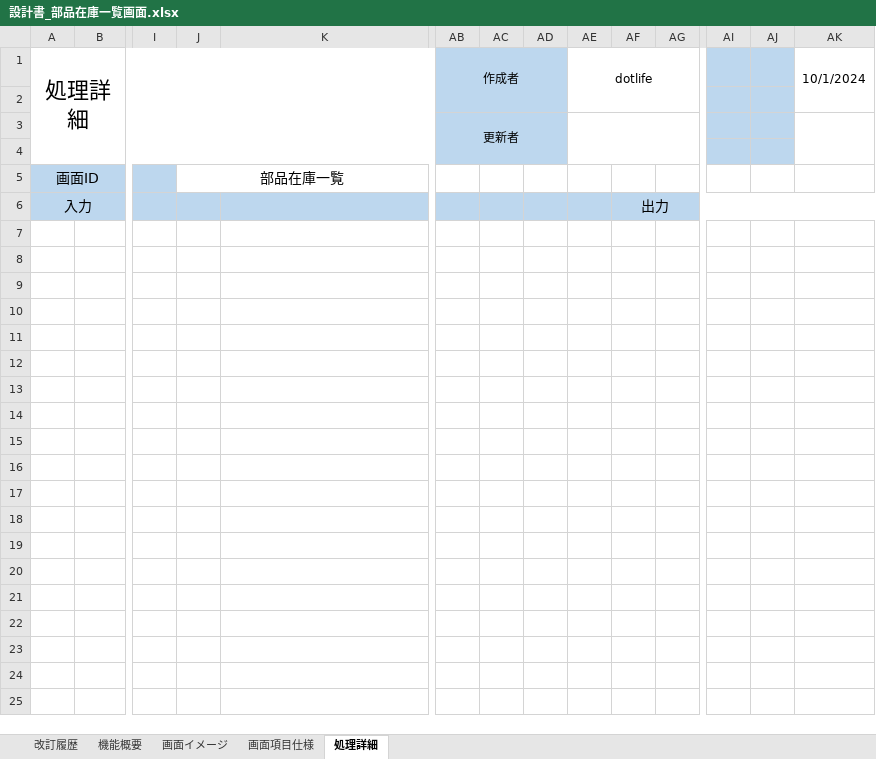
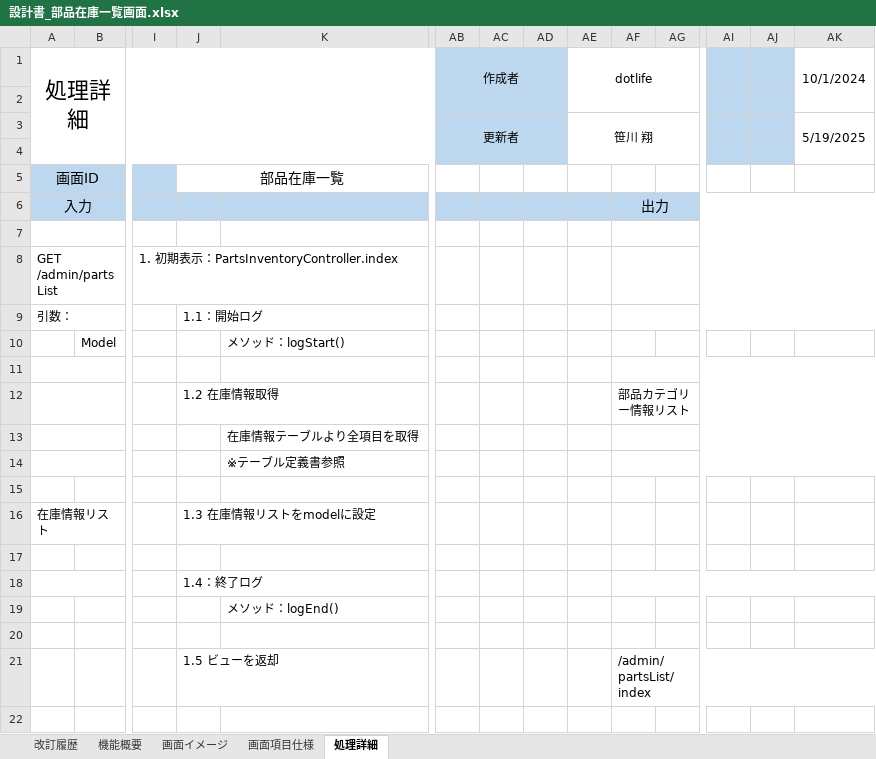
Before and after one commit to digital-ojt/development-webCourse-DroneInventorySystem, an Excel workbook: docs/詳細設計書/設計書_部品在庫一覧画面.xlsx, sheet 処理詳細, drawn as a sheet; only a part is shown, gaps mark what is left out; values as stored, in another font and other column widths than the file's, no borders; rows hold the shown columns only; the diff covers the shown part only; the diff names each change by its address in the sheet, - before the commit and + after, or states it on an @@ line.

```diff
--- a/docs/詳細設計書/設計書_部品在庫一覧画面.xlsx (sheet 処理詳細)
+++ b/docs/詳細設計書/設計書_部品在庫一覧画面.xlsx (sheet 処理詳細)
-AE3: (empty)
+AE3: 笹川 翔
-AK3: (empty)
+AK3: 5/19/2025
+row 7: (empty)
+row 8: GET /admin/partsList |  | 1. 初期表示：PartsInventoryController.index
+row 9: 引数： |  |  | 1.1：開始ログ
+row 10:  | Model |  |  | メソッド：logStart()
+row 11: (empty)
+row 12:  |  |  | 1.2 在庫情報取得 |  |  |  |  |  | 部品カテゴリー情報リスト
+row 13:  |  |  |  | 在庫情報テーブルより全項目を取得
+row 14:  |  |  |  | ※テーブル定義書参照
+row 15: (empty)
+row 16: 在庫情報リスト |  |  | 1.3 在庫情報リストをmodelに設定
+row 17: (empty)
+row 18:  |  |  | 1.4：終了ログ
+row 19:  |  |  |  | メソッド：logEnd()
+row 20: (empty)
+row 21:  |  |  | 1.5 ビューを返却 |  |  |  |  |  | /admin/partsList/index
+row 22: (empty)
```
Also changed, not shown: 207 added rows elsewhere in this sheet, sheet 画面イメージ, sheet 画面項目仕様, sheet 改訂履歴, docs/詳細設計書/詳細設計書_在庫センター情報画面.xlsx, docs/詳細設計書/詳細設計書_操作履歴画面.xlsx, 13 other files.
